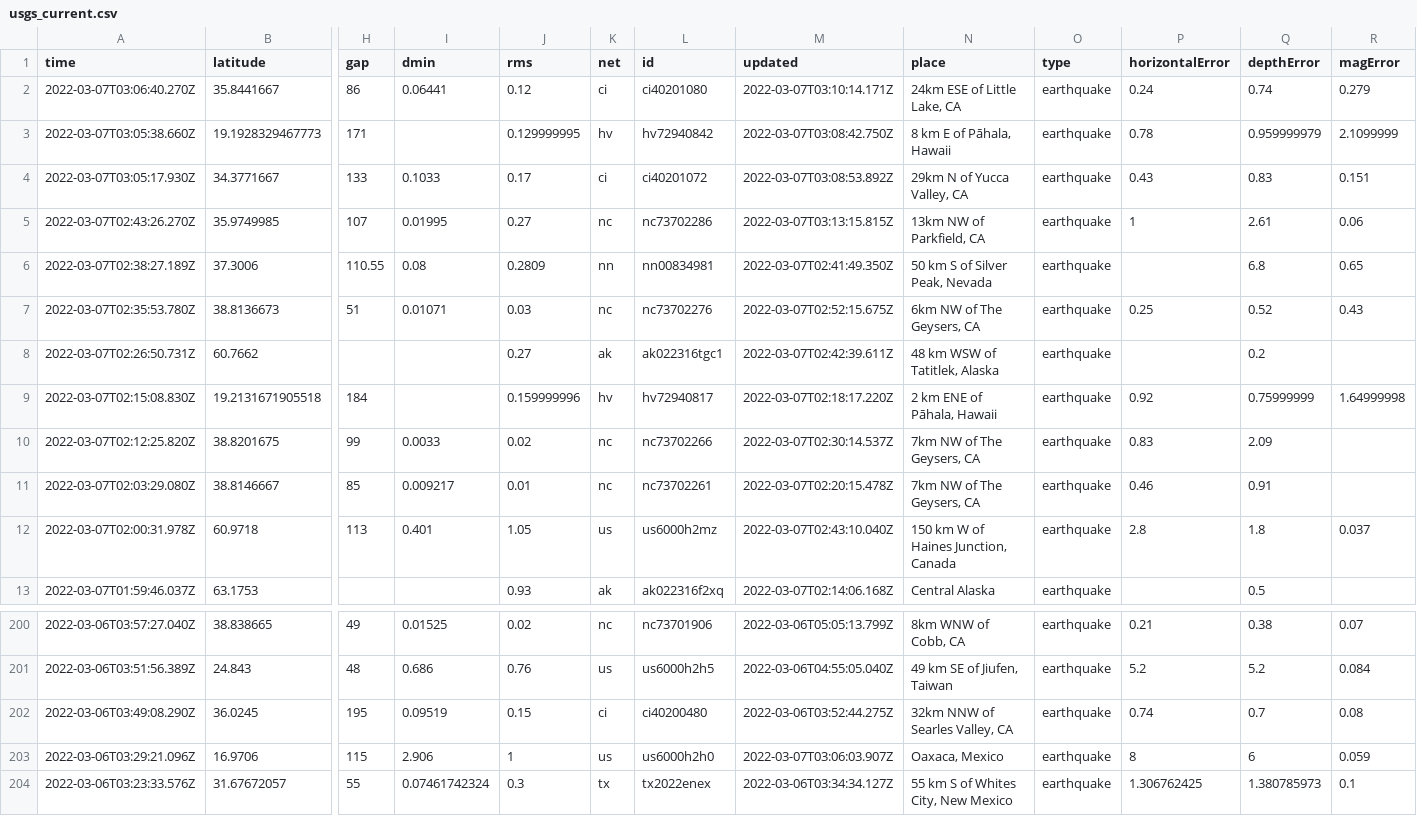
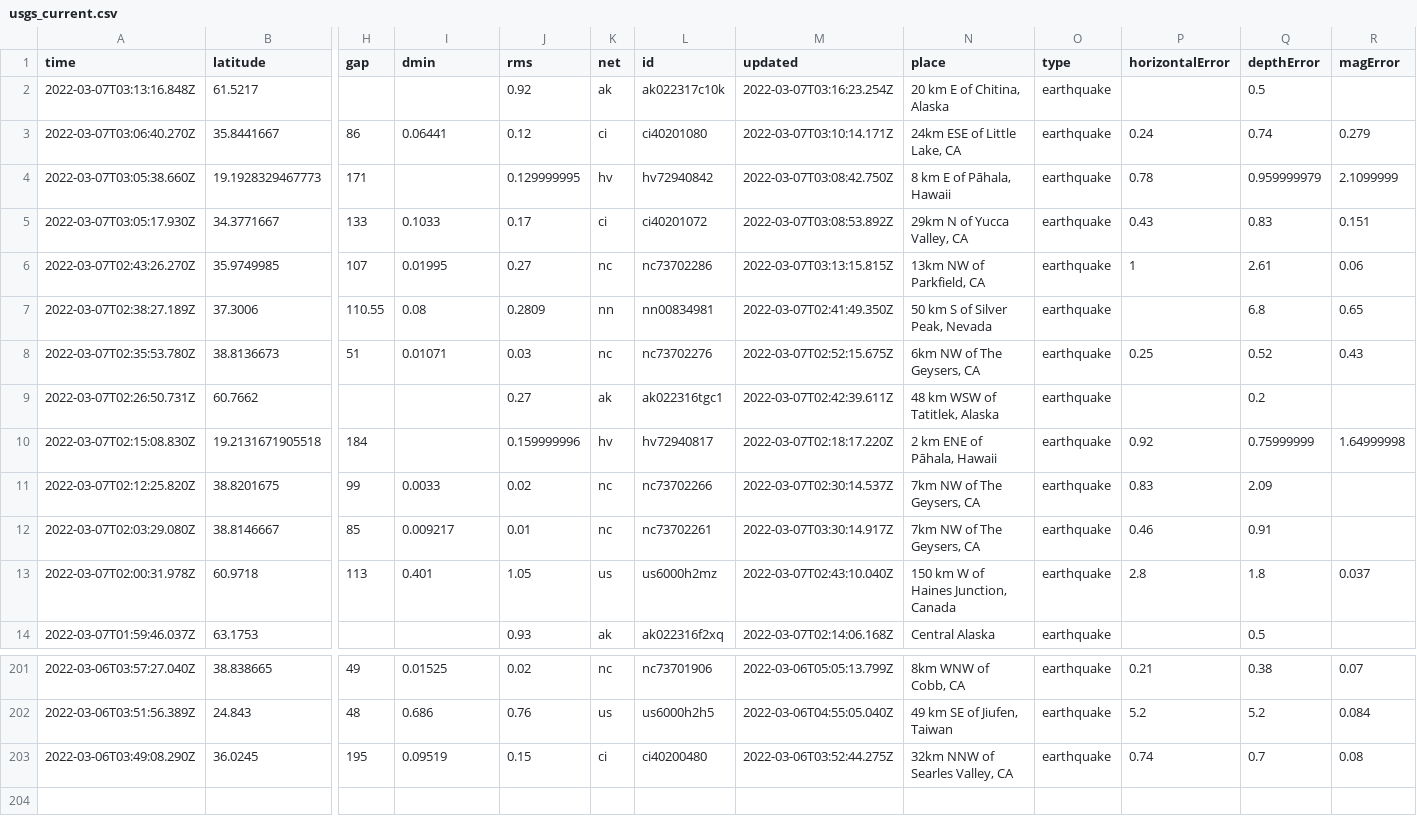
Before and after one commit to sahanasjay/nicar-22-git-actions, a CSV file: usgs_current.csv, drawn as a sheet; only a part is shown, gaps mark what is left out; removed rows and columns are numbered as before the commit, all else as after; rows hold the shown columns only; the diff names each change by its address in the sheet, - before the commit and + after, or states it on an @@ line.

```diff
--- a/usgs_current.csv
+++ b/usgs_current.csv
+row 2: 2022-03-07T03:13:16.848Z | 61.5217 |  |  | 0.92 | ak | ak022317c10k | 2022-03-07T03:16:23.254Z | 20 km E of Chitina, Alaska | earthquake |  | 0.5
-M12 (updated): 2022-03-07T02:20:15.478Z
+M12 (updated): 2022-03-07T03:30:14.917Z
-row 203: 2022-03-06T03:29:21.096Z | 16.9706 | 115 | 2.906 | 1 | us | us6000h2h0 | 2022-03-07T03:06:03.907Z | Oaxaca, Mexico | earthquake | 8 | 6 | 0.059
-row 204: 2022-03-06T03:23:33.576Z | 31.67672057 | 55 | 0.07461742324 | 0.3 | tx | tx2022enex | 2022-03-06T03:34:34.127Z | 55 km S of Whites City, New Mexico | earthquake | 1.306762425 | 1.380785973 | 0.1
```
Also changed, not shown: usgs_main.csv.
